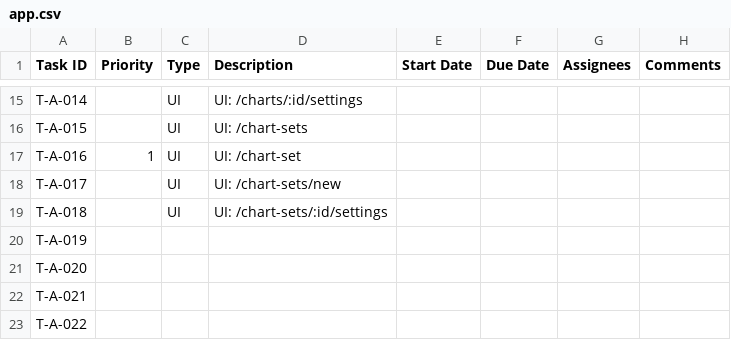
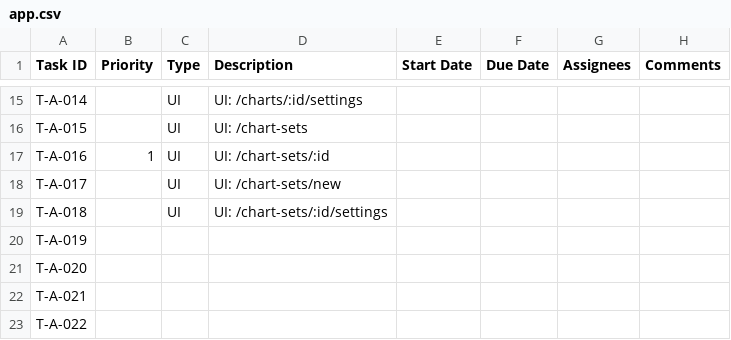
Before and after one commit to CVBDL/EagleEye-Docs, a CSV file: tasks/app.csv, drawn as a sheet; only a part is shown, gaps mark what is left out.

Commit message:
Update tasks

```diff
--- a/tasks/app.csv
+++ b/tasks/app.csv
@@ -16,3 +16,3 @@ T-A-014,,UI, UI: /charts/:id/settings,,,,
 T-A-015,,UI,UI: /chart-sets,,,,
-T-A-016,1,UI,UI: /chart-set,,,,
+T-A-016,1,UI,UI: /chart-sets/:id,,,,
 T-A-017,,UI,UI: /chart-sets/new,,,,
```
